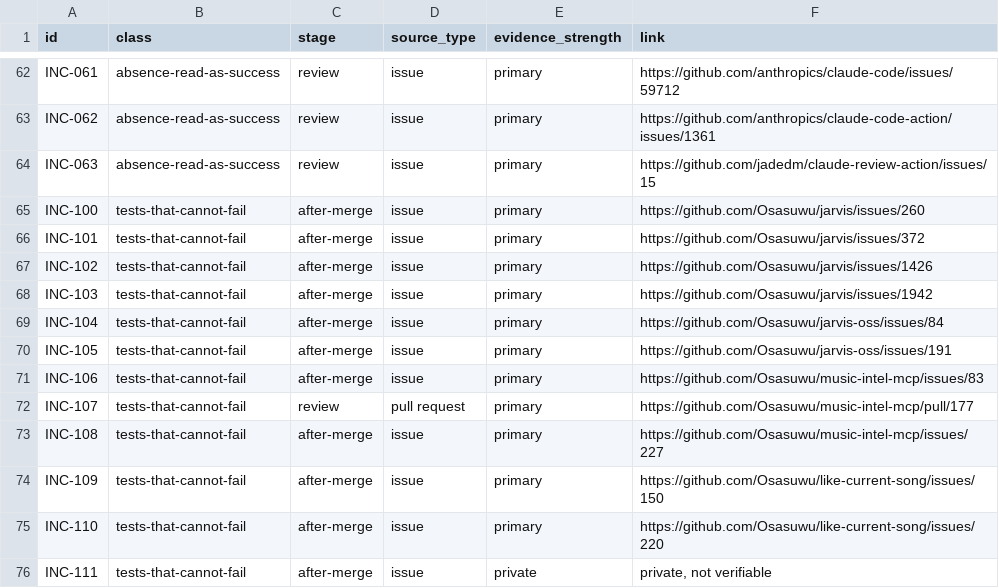
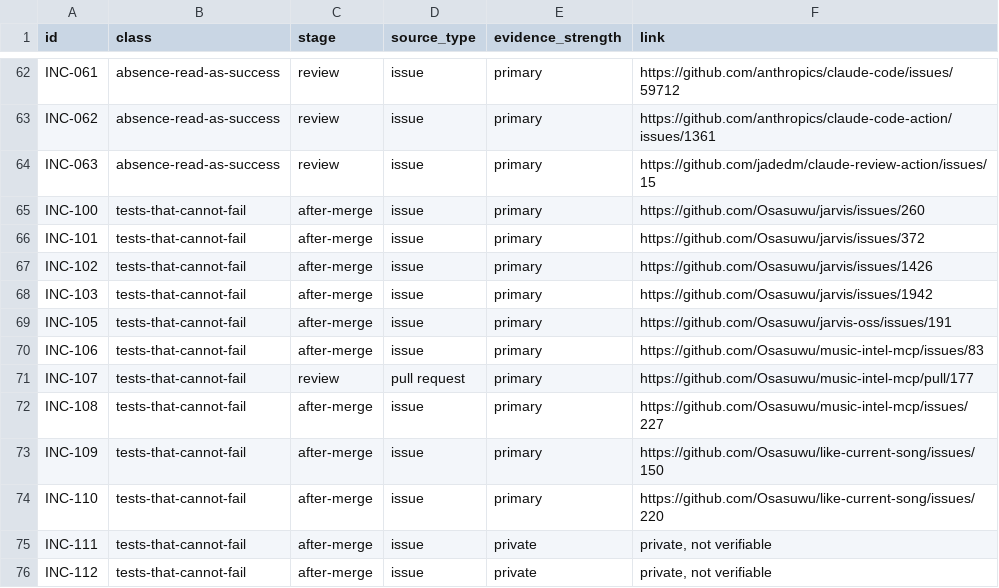
Before and after one commit to Osasuwu/ai-dev-failure-classes, a CSV file: incidents/incidents.csv, drawn as a sheet; only a part is shown, gaps mark what is left out; the shorter side is filled out with more unchanged rows.

```diff
--- a/incidents/incidents.csv
+++ b/incidents/incidents.csv
@@ -68,3 +68,2 @@ INC-102,tests-that-cannot-fail,after-merge,issue,primary,https://github.com/Osas
 INC-103,tests-that-cannot-fail,after-merge,issue,primary,https://github.com/Osasuwu/jarvis/issues/1942
-INC-104,tests-that-cannot-fail,after-merge,issue,primary,https://github.com/Osasuwu/jarvis-oss/issues/84
 INC-105,tests-that-cannot-fail,after-merge,issue,primary,https://github.com/Osasuwu/jarvis-oss/issues/191
```
Also changed, not shown: 2 other files.
